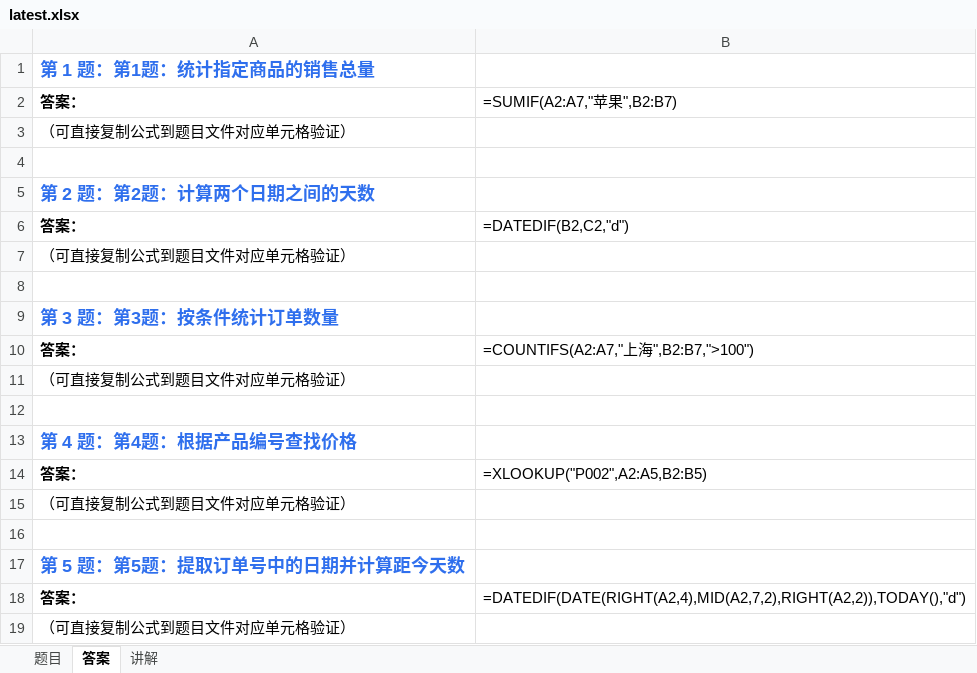
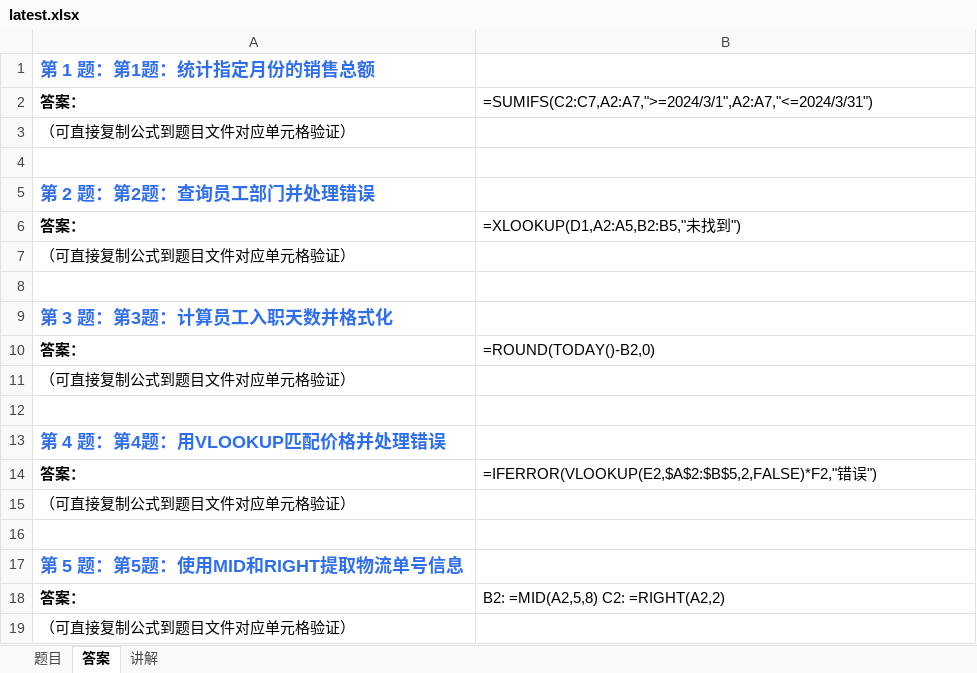
Before and after one commit to Fiona0706/English-Daily-Speaking, an Excel workbook: excel/latest.xlsx, sheet 答案, drawn as a sheet; values as stored, in another font and other column widths than the file's, no borders; formulas without a stored value are shown as written; the diff names each change by its address in the sheet, - before the commit and + after, or states it on an @@ line.

```diff
--- a/excel/latest.xlsx (sheet 答案)
+++ b/excel/latest.xlsx (sheet 答案)
-A1: 第 1 题：第1题：统计指定商品的销售总量
+A1: 第 1 题：第1题：统计指定月份的销售总额
-B2: =SUMIF(A2:A7,"苹果",B2:B7)
+B2: =SUMIFS(C2:C7,A2:A7,">=2024/3/1",A2:A7,"<=2024/3/31")
-A5: 第 2 题：第2题：计算两个日期之间的天数
+A5: 第 2 题：第2题：查询员工部门并处理错误
-B6: =DATEDIF(B2,C2,"d")
+B6: =XLOOKUP(D1,A2:A5,B2:B5,"未找到")
-A9: 第 3 题：第3题：按条件统计订单数量
+A9: 第 3 题：第3题：计算员工入职天数并格式化
-B10: =COUNTIFS(A2:A7,"上海",B2:B7,">100")
+B10: =ROUND(TODAY()-B2,0)
-A13: 第 4 题：第4题：根据产品编号查找价格
+A13: 第 4 题：第4题：用VLOOKUP匹配价格并处理错误
-B14: =XLOOKUP("P002",A2:A5,B2:B5)
+B14: =IFERROR(VLOOKUP(E2,$A$2:$B$5,2,FALSE)*F2,"错误")
-A17: 第 5 题：第5题：提取订单号中的日期并计算距今天数
+A17: 第 5 题：第5题：使用MID和RIGHT提取物流单号信息
-B18: =DATEDIF(DATE(RIGHT(A2,4),MID(A2,7,2),RIGHT(A2,2)),TODAY(),"d")
+B18: B2: =MID(A2,5,8) C2: =RIGHT(A2,2)
```
Also changed, not shown: sheet 题目, sheet 讲解, 10 other files.
